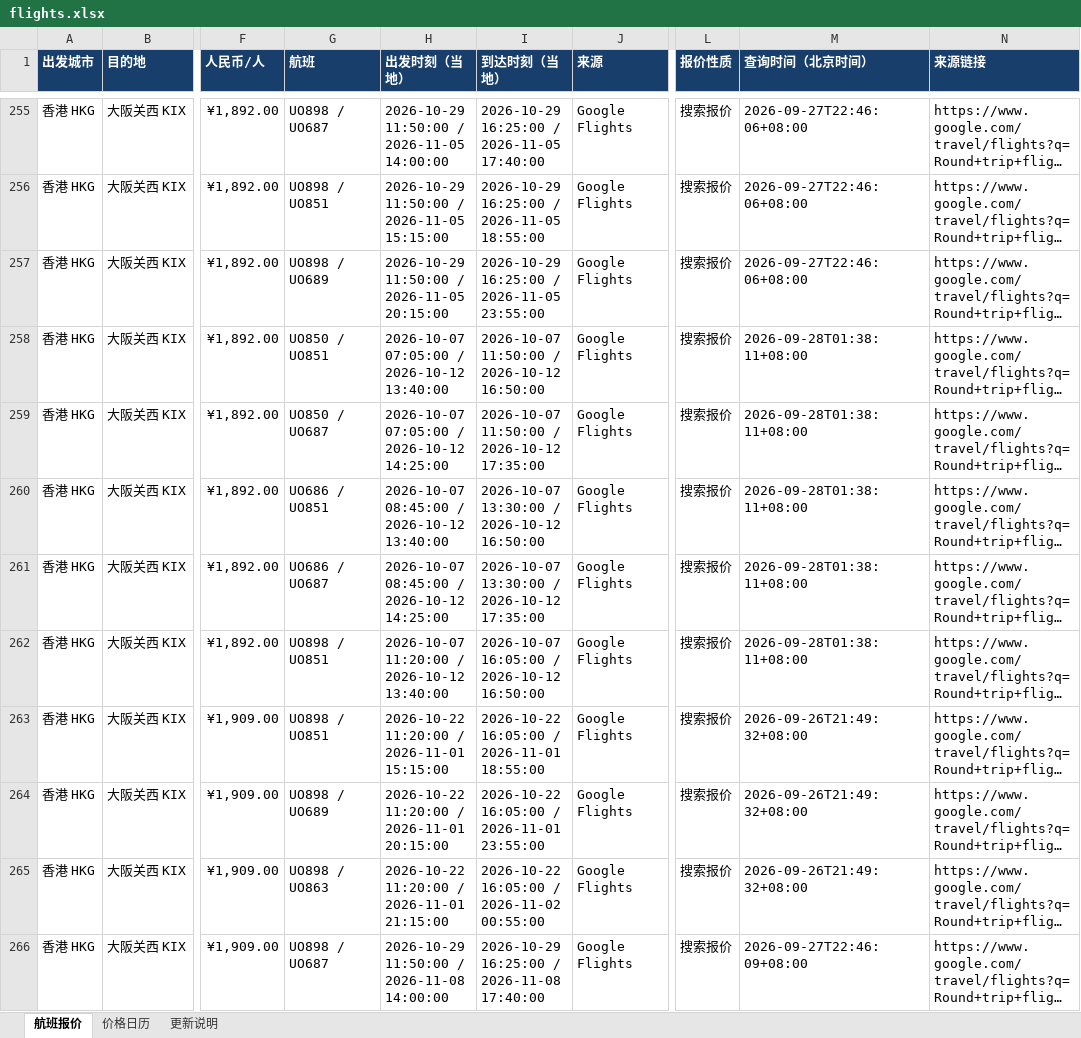
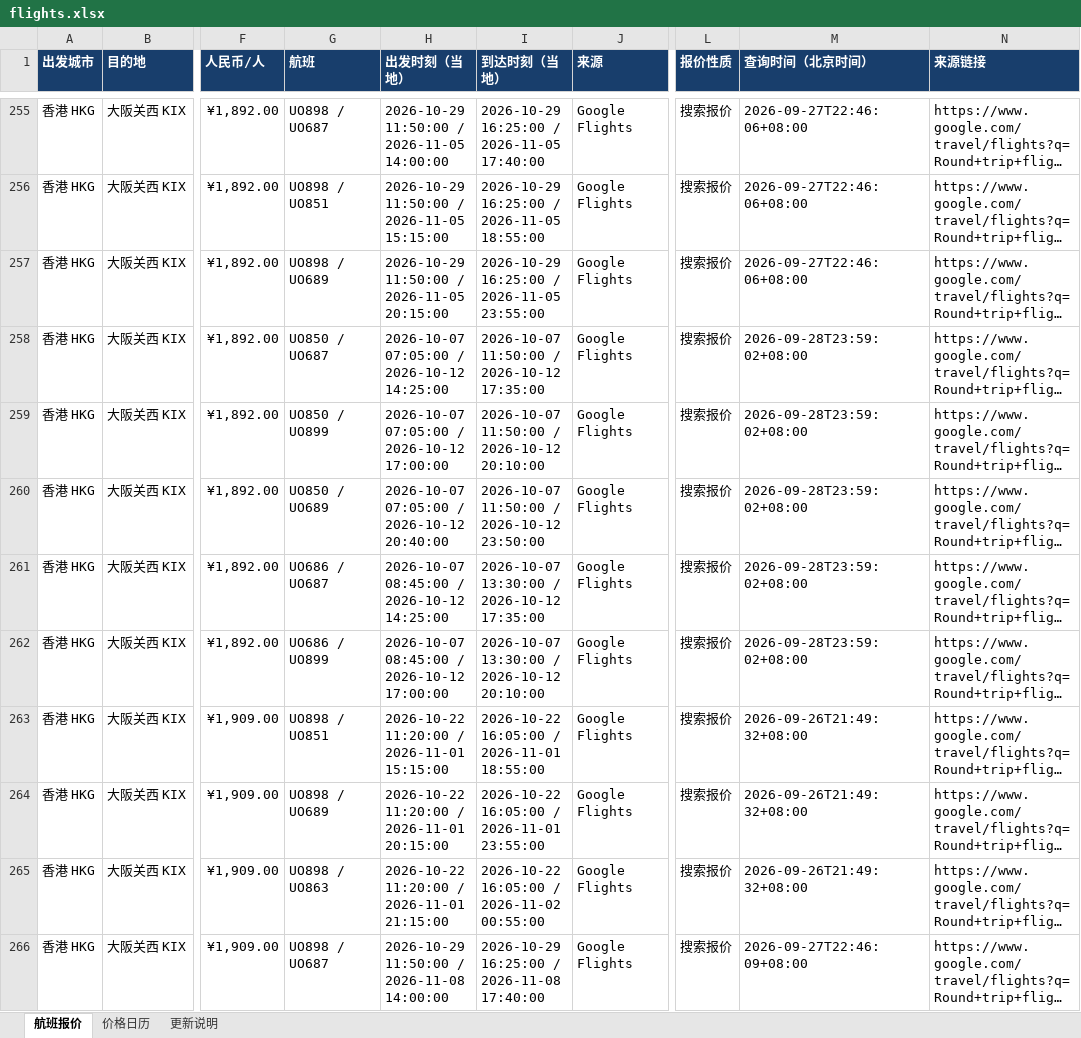
Before and after one commit to alfredzhenyu/flight-fares, an Excel workbook: flights.xlsx, sheet 航班报价, drawn as a sheet; only a part is shown, gaps mark what is left out; long unchanged cells end in …; values as stored, in another font and other column widths than the file's, no borders; table styles not drawn; the diff names each change by its address in the sheet, - before the commit and + after, or states it on an @@ line.

```diff
--- a/flights.xlsx (sheet 航班报价)
+++ b/flights.xlsx (sheet 航班报价)
-G258 (航班): UO850 / UO851
+G258 (航班): UO850 / UO687
-H258 (出发时刻（当地）): 2026-10-07 07:05:00 / 2026-10-12 13:40:00
+H258 (出发时刻（当地）): 2026-10-07 07:05:00 / 2026-10-12 14:25:00
-I258 (到达时刻（当地）): 2026-10-07 11:50:00 / 2026-10-12 16:50:00
+I258 (到达时刻（当地）): 2026-10-07 11:50:00 / 2026-10-12 17:35:00
-M258:M262 (查询时间（北京时间）): 2026-09-28T01:38:11+08:00
+M258:M262 (查询时间（北京时间）): 2026-09-28T23:59:02+08:00
-G259 (航班): UO850 / UO687
+G259 (航班): UO850 / UO899
-H259 (出发时刻（当地）): 2026-10-07 07:05:00 / 2026-10-12 14:25:00
+H259 (出发时刻（当地）): 2026-10-07 07:05:00 / 2026-10-12 17:00:00
-I259 (到达时刻（当地）): 2026-10-07 11:50:00 / 2026-10-12 17:35:00
+I259 (到达时刻（当地）): 2026-10-07 11:50:00 / 2026-10-12 20:10:00
-G260 (航班): UO686 / UO851
+G260 (航班): UO850 / UO689
-H260 (出发时刻（当地）): 2026-10-07 08:45:00 / 2026-10-12 13:40:00
+H260 (出发时刻（当地）): 2026-10-07 07:05:00 / 2026-10-12 20:40:00
-I260 (到达时刻（当地）): 2026-10-07 13:30:00 / 2026-10-12 16:50:00
+I260 (到达时刻（当地）): 2026-10-07 11:50:00 / 2026-10-12 23:50:00
-G262 (航班): UO898 / UO851
+G262 (航班): UO686 / UO899
-H262 (出发时刻（当地）): 2026-10-07 11:20:00 / 2026-10-12 13:40:00
+H262 (出发时刻（当地）): 2026-10-07 08:45:00 / 2026-10-12 17:00:00
-I262 (到达时刻（当地）): 2026-10-07 16:05:00 / 2026-10-12 16:50:00
+I262 (到达时刻（当地）): 2026-10-07 13:30:00 / 2026-10-12 20:10:00
```
Also changed, not shown: sheet 更新说明, 1 other file.
